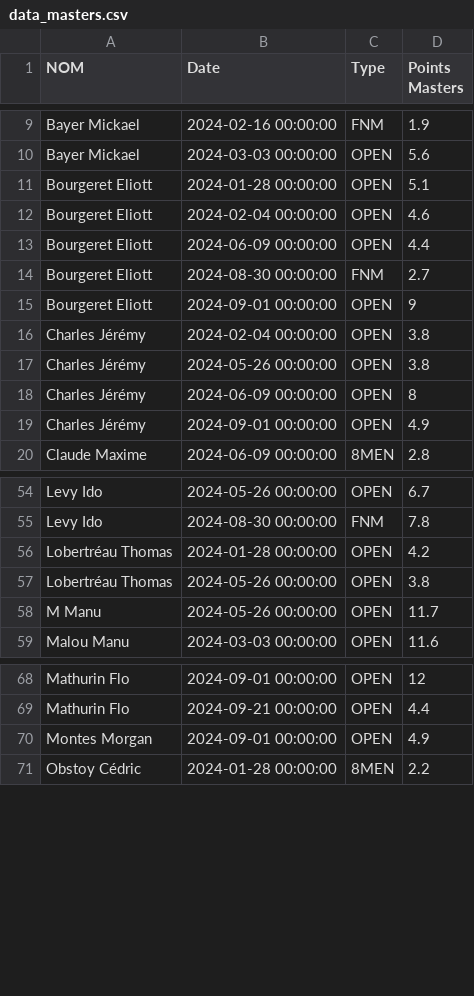
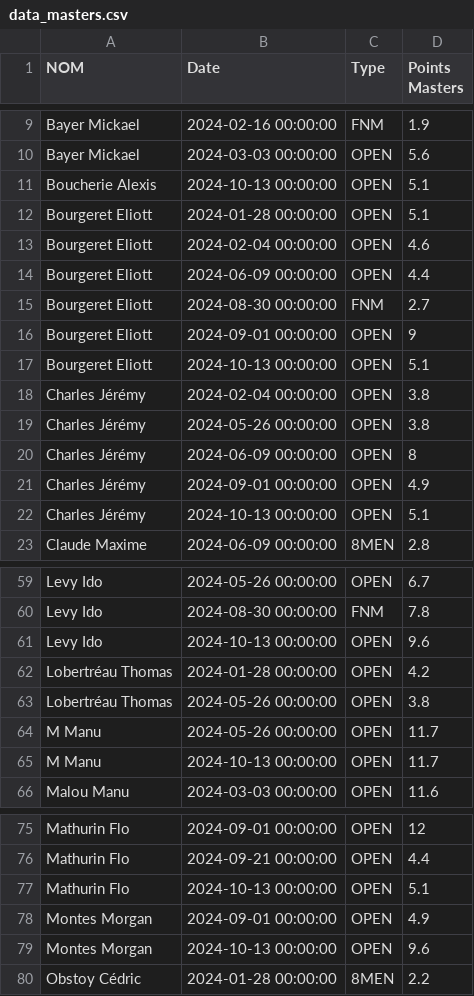
Before and after one commit to xennio29/MCB, a CSV file: src/assets/data_masters.csv, drawn as a sheet; only a part is shown, gaps mark what is left out; the diff covers the shown part only.

```diff
--- a/src/assets/data_masters.csv
+++ b/src/assets/data_masters.csv
@@ -10,2 +10,3 @@ Bayer Mickael,2024-02-16 00:00:00,FNM,1.9
 Bayer Mickael,2024-03-03 00:00:00,OPEN,5.6
+Boucherie Alexis,2024-10-13 00:00:00,OPEN,5.1
 Bourgeret Eliott,2024-01-28 00:00:00,OPEN,5.1
@@ -15,2 +16,3 @@ Bourgeret Eliott,2024-08-30 00:00:00,FNM,2.7
 Bourgeret Eliott,2024-09-01 00:00:00,OPEN,9
+Bourgeret Eliott,2024-10-13 00:00:00,OPEN,5.1
 Charles Jérémy,2024-02-04 00:00:00,OPEN,3.8
@@ -19,2 +21,3 @@ Charles Jérémy,2024-06-09 00:00:00,OPEN,8
 Charles Jérémy,2024-09-01 00:00:00,OPEN,4.9
+Charles Jérémy,2024-10-13 00:00:00,OPEN,5.1
 Claude Maxime,2024-06-09 00:00:00,8MEN,2.8
@@ -55,2 +60,3 @@ Levy Ido,2024-05-26 00:00:00,OPEN,6.7
 Levy Ido,2024-08-30 00:00:00,FNM,7.8
+Levy Ido,2024-10-13 00:00:00,OPEN,9.6
 Lobertréau Thomas,2024-01-28 00:00:00,OPEN,4.2
@@ -58,2 +64,3 @@ Lobertréau Thomas,2024-05-26 00:00:00,OPEN,3.8
 M Manu,2024-05-26 00:00:00,OPEN,11.7
+M Manu,2024-10-13 00:00:00,OPEN,11.7
 Malou Manu,2024-03-03 00:00:00,OPEN,11.6
@@ -69,3 +76,5 @@ Mathurin Flo,2024-09-01 00:00:00,OPEN,12
 Mathurin Flo,2024-09-21 00:00:00,OPEN,4.4
+Mathurin Flo,2024-10-13 00:00:00,OPEN,5.1
 Montes Morgan,2024-09-01 00:00:00,OPEN,4.9
+Montes Morgan,2024-10-13 00:00:00,OPEN,9.6
 Obstoy Cédric,2024-01-28 00:00:00,8MEN,2.2
```
Also changed, not shown: 5 added rows elsewhere in this file, src/assets/data_tix.csv, 2 other files.
